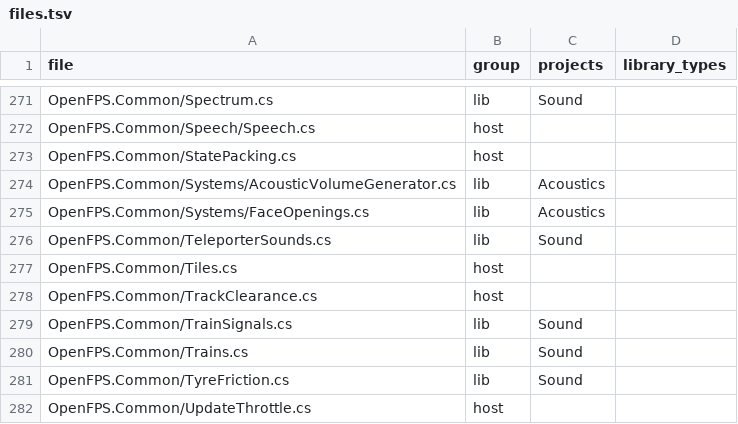
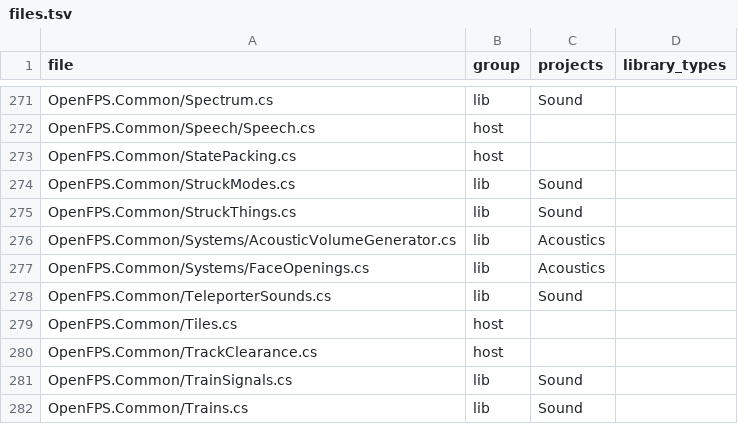
Before and after one commit to churst90/open-fps, a TSV file: OpenFPS.Tests/LibraryBoundary/files.tsv, drawn as a sheet; only a part is shown, gaps mark what is left out; the shorter side is filled out with more unchanged rows; the diff names each change by its address in the sheet, - before the commit and + after, or states it on an @@ line.

```diff
--- a/OpenFPS.Tests/LibraryBoundary/files.tsv
+++ b/OpenFPS.Tests/LibraryBoundary/files.tsv
+row 274: OpenFPS.Common/StruckModes.cs | lib | Sound
+row 275: OpenFPS.Common/StruckThings.cs | lib | Sound
```
Also changed, not shown: 5 other files.
